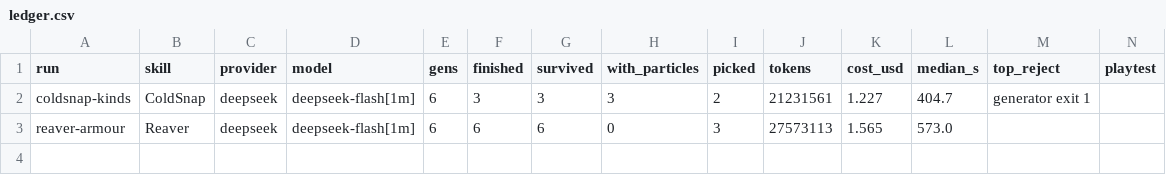
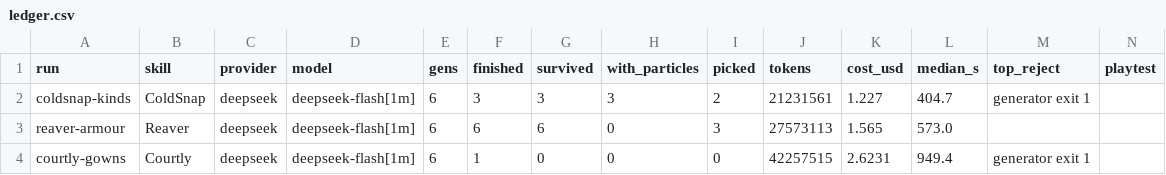
Before and after one commit to singsongallalong/swarm-lab, a CSV file: results/ledger.csv, drawn as a sheet; the diff names each change by its address in the sheet, - before the commit and + after, or states it on an @@ line.

```diff
--- a/results/ledger.csv
+++ b/results/ledger.csv
+row 4: courtly-gowns | Courtly | deepseek | deepseek-flash[1m] | 6 | 1 | 0 | 0 | 0 | 42257515 | 2.6231 | 949.4 | generator exit 1
```
